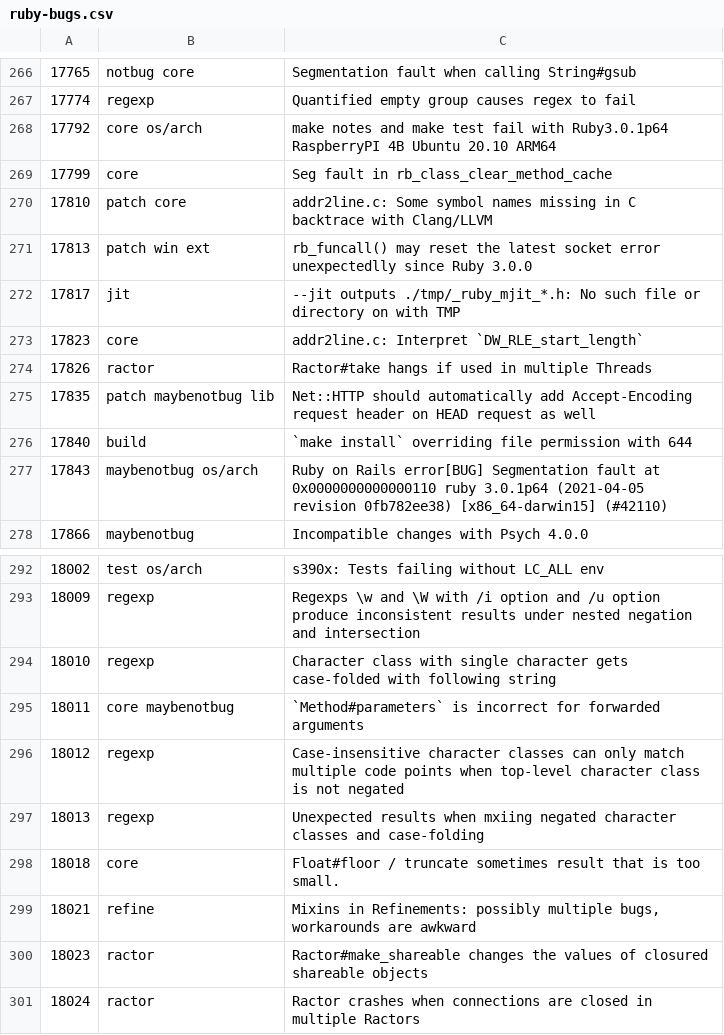
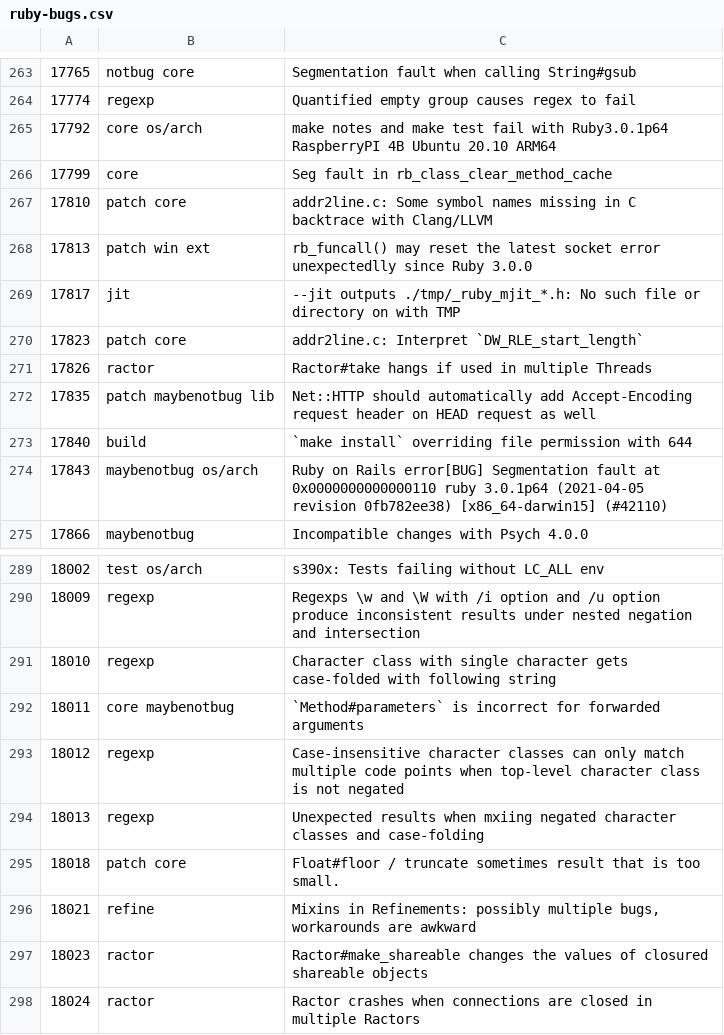
Before and after one commit to cybersage14/RB_tagged-bugs, a CSV file: ruby-bugs.csv, drawn as a sheet; only a part is shown, gaps mark what is left out; the diff covers the shown part only.

```diff
--- a/ruby-bugs.csv
+++ b/ruby-bugs.csv
@@ -272,3 +269,3 @@
 17817,jit,--jit outputs ./tmp/_ruby_mjit_*.h: No such file or directory on with TMP
-17823,core,addr2line.c: Interpret `DW_RLE_start_length`
+17823,patch core,addr2line.c: Interpret `DW_RLE_start_length`
 17826,ractor,Ractor#take hangs if used in multiple Threads
@@ -297,3 +294,3 @@
 18013,regexp,Unexpected results when mxiing negated character classes and case-folding
-18018,core,Float#floor / truncate sometimes result that is too small.
+18018,patch core,Float#floor / truncate sometimes result that is too small.
 18021,refine,"Mixins in Refinements: possibly multiple bugs, workarounds are awkward"
```
Also changed, not shown: 3 removed rows and 2 edited cells elsewhere in this file.
